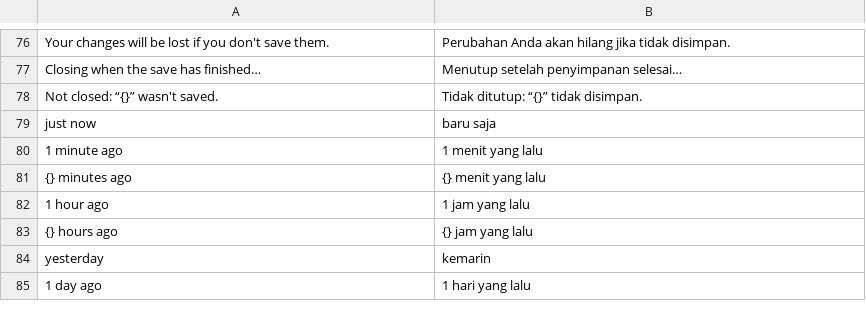
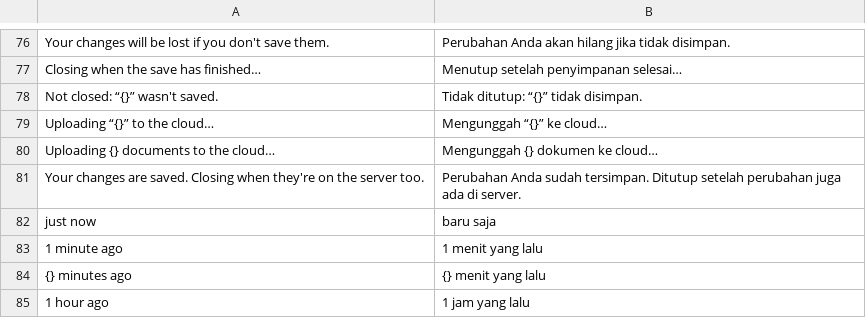
Before and after one commit to dzulfikar08/kantor, a TSV file: crates/kantor_ui/i18n/kantor.tsv, drawn as a sheet; only a part is shown, gaps mark what is left out; the shorter side is filled out with more unchanged rows.

Commit message:
Cloud: closing after Save waits for the upload instead of warning "Not synced"
Choosing Save in the close dialog of a cloud document (tab close, window
close, Quit) saved, started the upload and then went straight to
finish_close, whose unsynced check counts a running upload as unsynced:
the "Not synced" warning appeared while the upload was finishing fine.

finish_close now first waits for the cloud documents whose saves are on
their way by themselves (DocSync::upload_expected: uploading, waiting
for an upload, or a save the workspace hasn't handled yet), showing an
"Uploading … to the cloud" dialog with progress and Don't Close. It
waits until the uploads end, 45 s without progress (bytes still to
send) or 5 minutes, then closes, or asks with the usual Not synced
dialog about what didn't reach the server (server down, failed,
conflict). Offline, failed and read-only documents are asked about at
once as before.

```diff
--- a/crates/kantor_ui/i18n/kantor.tsv
+++ b/crates/kantor_ui/i18n/kantor.tsv
@@ -78,2 +78,5 @@ Closing when the save has finished…	Menutup setelah penyimpanan selesai…
 Not closed: “{}” wasn't saved.	Tidak ditutup: “{}” tidak disimpan.
+Uploading “{}” to the cloud…	Mengunggah “{}” ke cloud…
+Uploading {} documents to the cloud…	Mengunggah {} dokumen ke cloud…
+Your changes are saved. Closing when they're on the server too.	Perubahan Anda sudah tersimpan. Ditutup setelah perubahan juga ada di server.
 just now	baru saja
```
Also changed, not shown: 4 other files.
